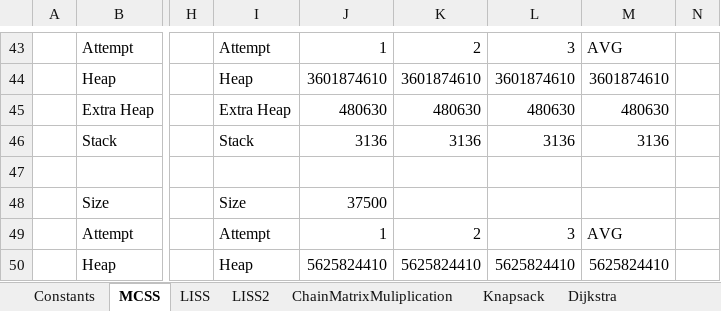
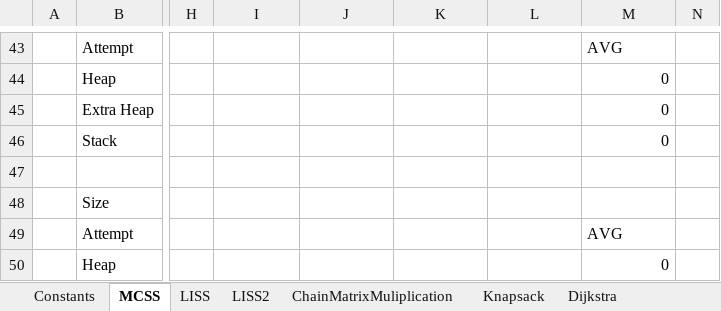
Before and after one commit to nzacha/Dynamic-Programming-Experimental-Analysis-Top-Down-Vs-Bottom-Up, an Excel workbook: cpp/dynamic_programming/data.xlsx, sheet MCSS, drawn as a sheet; only a part is shown, gaps mark what is left out; values as stored, in another font and other column widths than the file's, no borders; charts and pictures not drawn; the diff covers the shown part only; the diff names each change by its address in the sheet, - before the commit and + after, or states it on an @@ line.

```diff
--- a/cpp/dynamic_programming/data.xlsx (sheet MCSS)
+++ b/cpp/dynamic_programming/data.xlsx (sheet MCSS)
-I43: Attempt
+I43: (empty)
-J43: 1
+J43: (empty)
-K43: 2
+K43: (empty)
-L43: 3
+L43: (empty)
-I44: Heap
+I44: (empty)
-J44: 3601874610
+J44: (empty)
-K44: 3601874610
+K44: (empty)
-L44: 3601874610
+L44: (empty)
-M44: 3601874610
+M44: 0
-I45: Extra Heap
+I45: (empty)
-J45: 480630
+J45: (empty)
-K45: 480630
+K45: (empty)
-L45: 480630
+L45: (empty)
-M45: 480630
+M45: 0
-I46: Stack
+I46: (empty)
-J46: 3136
+J46: (empty)
-K46: 3136
+K46: (empty)
-L46: 3136
+L46: (empty)
-M46: 3136
+M46: 0
-I48: Size
+I48: (empty)
-J48: 37500
+J48: (empty)
-I49: Attempt
+I49: (empty)
-J49: 1
+J49: (empty)
-K49: 2
+K49: (empty)
-L49: 3
+L49: (empty)
-I50: Heap
+I50: (empty)
-J50: 5625824410
+J50: (empty)
-K50: 5625824410
+K50: (empty)
-L50: 5625824410
+L50: (empty)
-M50: 5625824410
+M50: 0
```
Also changed, not shown: 7 added rows, 7 removed rows and 123 edited cells elsewhere in this sheet, sheet ChainMatrixMuliplication, sheet TreeDiameter, charts or pictures.
